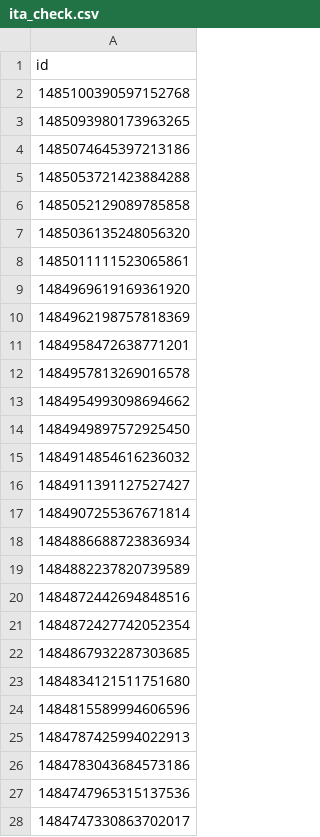
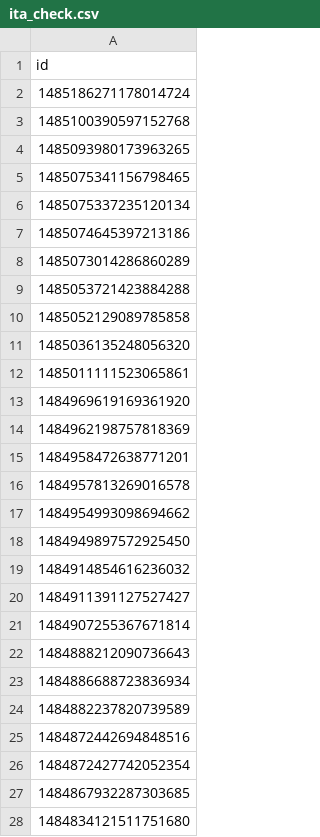
Before and after one commit to aborruso/rss, a CSV file: script/twitterOpenDataHotPosts/processing/ita_check.csv, drawn as a sheet; only a part is shown; the shorter side is filled out with more unchanged rows; the diff names each change by its address in the sheet, - before the commit and + after, or states it on an @@ line.

```diff
--- a/script/twitterOpenDataHotPosts/processing/ita_check.csv
+++ b/script/twitterOpenDataHotPosts/processing/ita_check.csv
+row 2: 1485186271178014724
+row 5: 1485075341156798465
+row 6: 1485075337235120134
+row 8: 1485073014286860289
+row 22: 1484888212090736643
```
Also changed, not shown: 4 other files.
